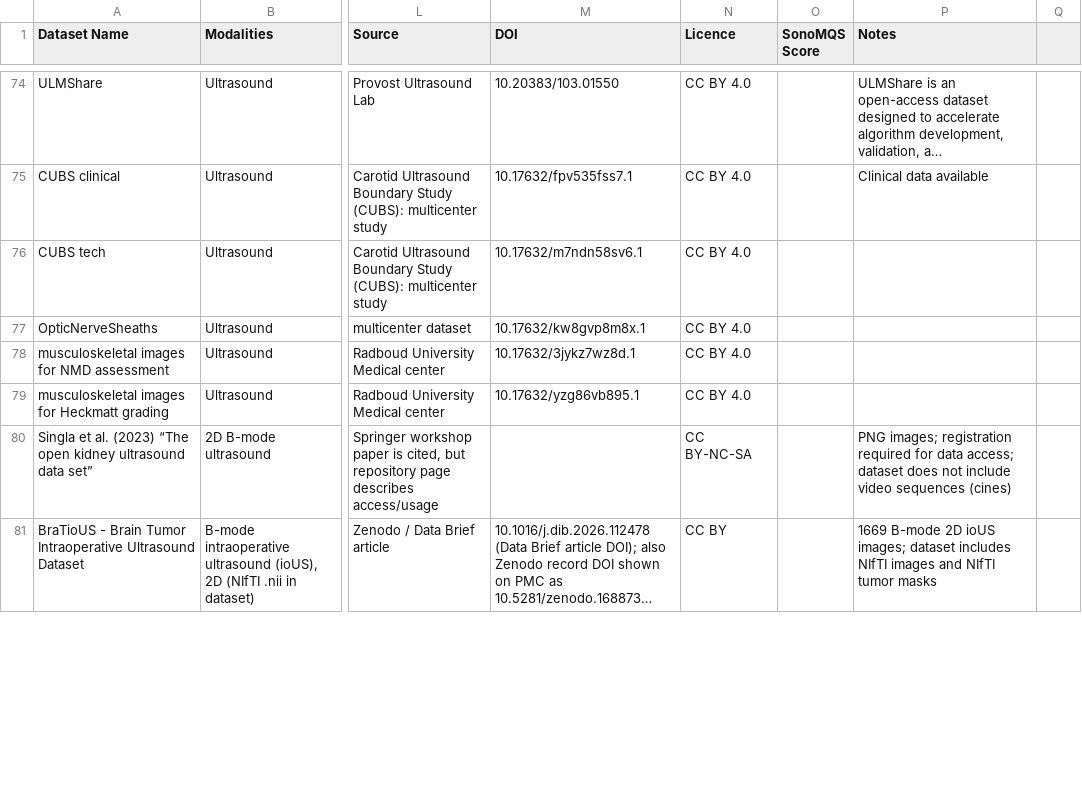
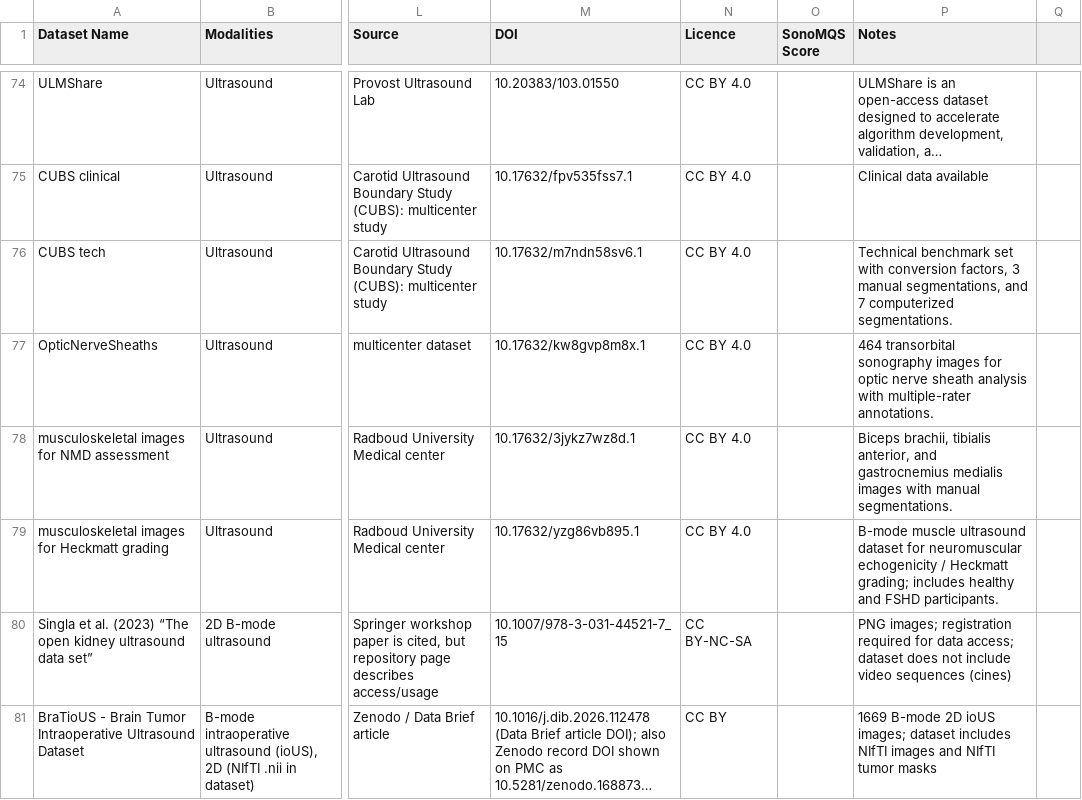
Before and after one commit to nidus-lab/open-source-imaging-data-sets, a CSV file: public/data/ultrasound-datasets.csv, drawn as a sheet; only a part is shown, gaps mark what is left out; long unchanged cells end in …; the diff covers the shown part only; the diff names each change by its address in the sheet, - before the commit and + after, or states it on an @@ line.

```diff
--- a/public/data/ultrasound-datasets.csv
+++ b/public/data/ultrasound-datasets.csv
-P76 (Notes): (empty)
+P76 (Notes): Technical benchmark set with conversion factors, 3 manual segmentations, and 7 computerized segmentations.
-P77 (Notes): (empty)
+P77 (Notes): 464 transorbital sonography images for optic nerve sheath analysis with multiple-rater annotations.
-P78 (Notes): (empty)
+P78 (Notes): Biceps brachii, tibialis anterior, and gastrocnemius medialis images with manual segmentations.
-P79 (Notes): (empty)
+P79 (Notes): B-mode muscle ultrasound dataset for neuromuscular echogenicity / Heckmatt grading; includes healthy and FSHD participants.
-M80 (DOI): (empty)
+M80 (DOI): 10.1007/978-3-031-44521-7_15
```
Also changed, not shown: 57 edited cells elsewhere in this file, 1 other file.
